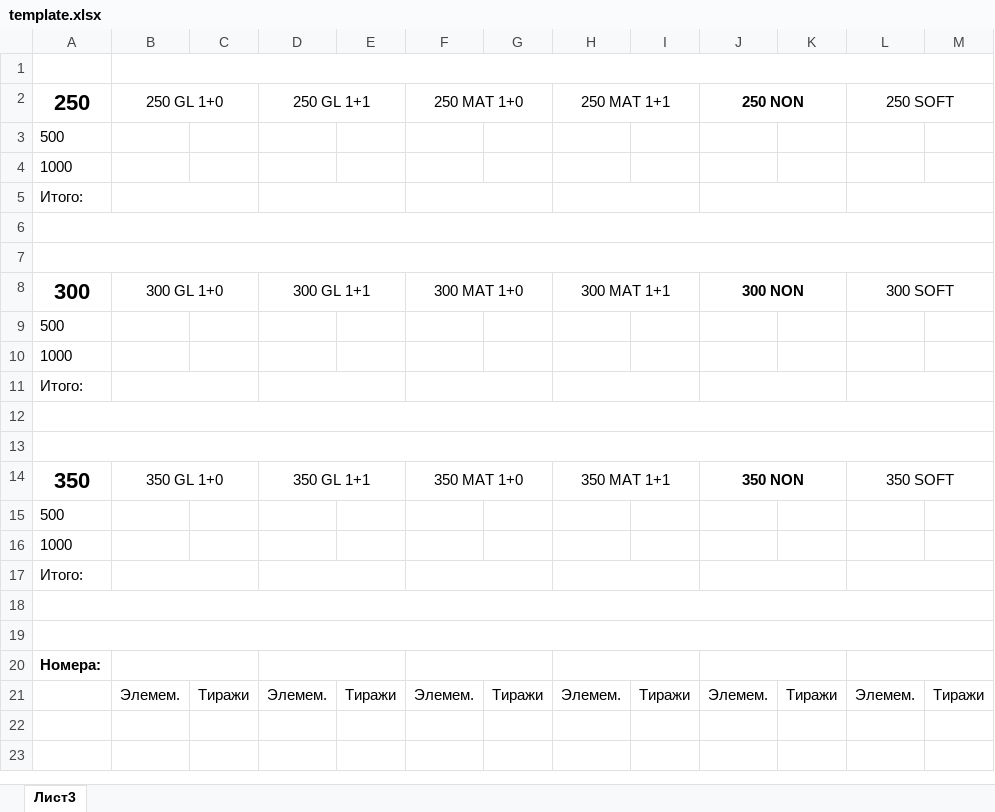
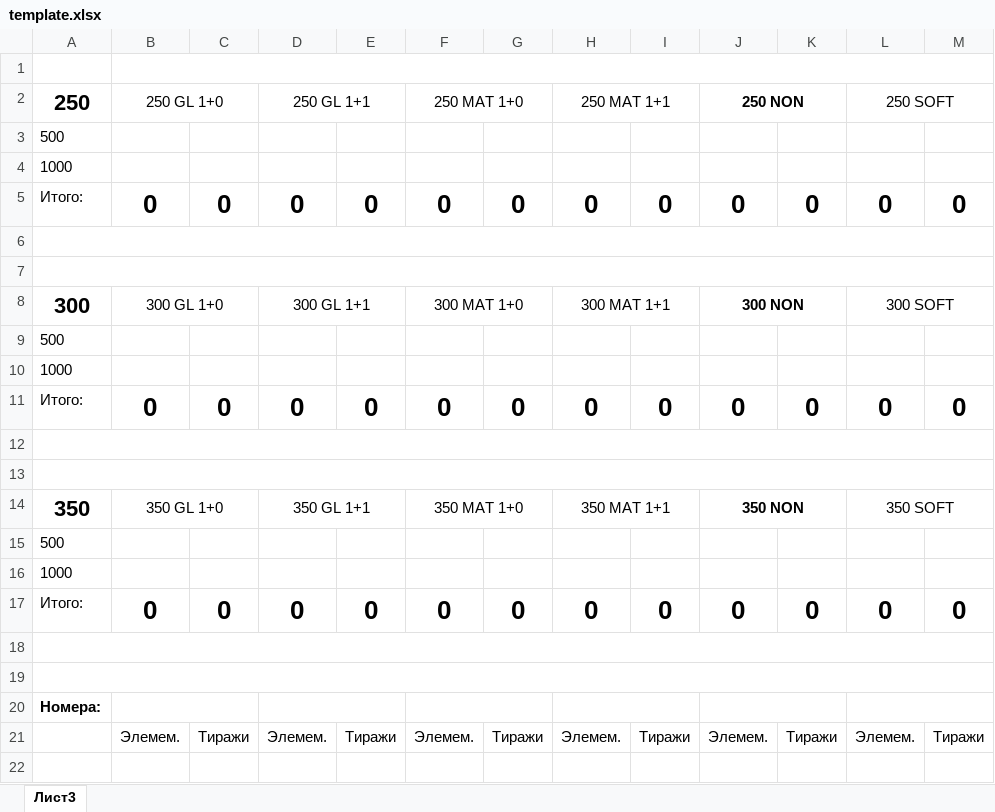
Before and after one commit to Pan-Ilya/Visitka_count, an Excel workbook: template.xlsx, sheet Лист3, drawn as a sheet; only a part is shown; the shorter side is filled out with more unchanged rows; values as stored, in another font and other column widths than the file's, no borders; removed rows and columns are numbered as before the commit, all else as after; the diff names each change by its address in the sheet, - before the commit and + after, or states it on an @@ line.

Commit message:
Add SUM function

```diff
--- a/template.xlsx (sheet Лист3)
+++ b/template.xlsx (sheet Лист3)
-row 5: Итого:
+row 5: Итого: | 0 | 0 | 0 | 0 | 0 | 0 | 0 | 0 | 0 | 0 | 0 | 0
-row 11: Итого:
+row 11: Итого: | 0 | 0 | 0 | 0 | 0 | 0 | 0 | 0 | 0 | 0 | 0 | 0
-row 17: Итого:
+row 17: Итого: | 0 | 0 | 0 | 0 | 0 | 0 | 0 | 0 | 0 | 0 | 0 | 0
```
